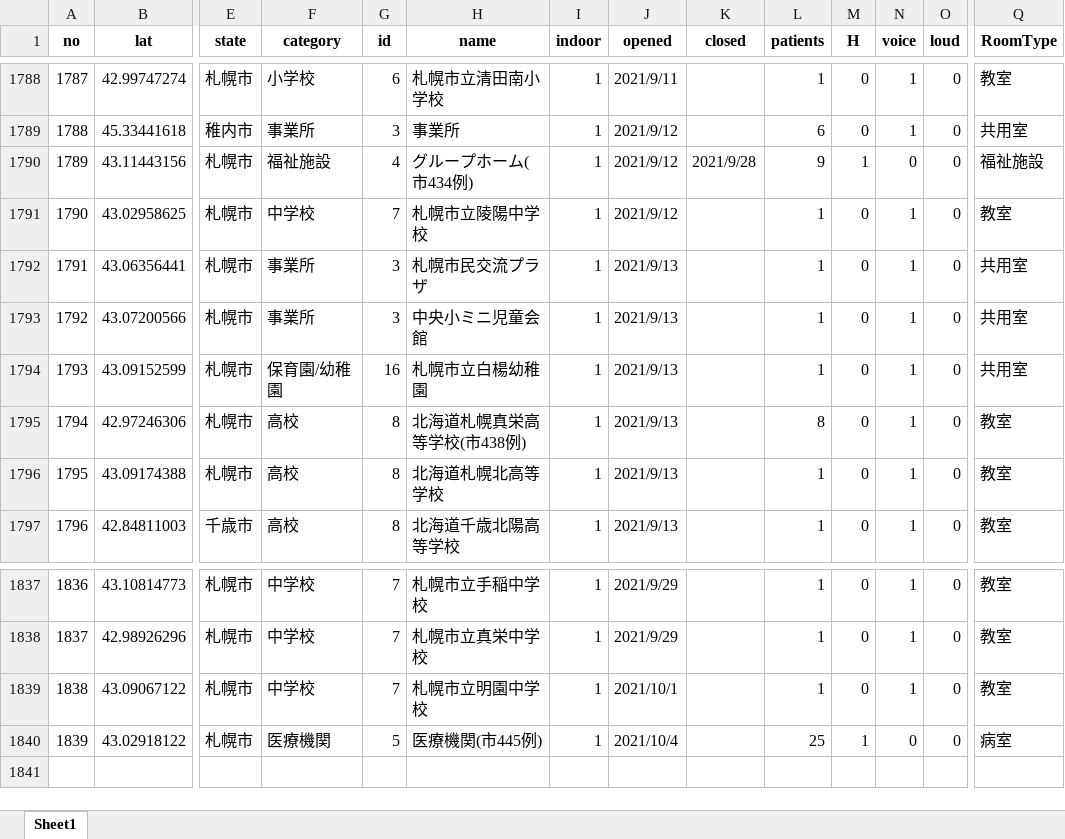
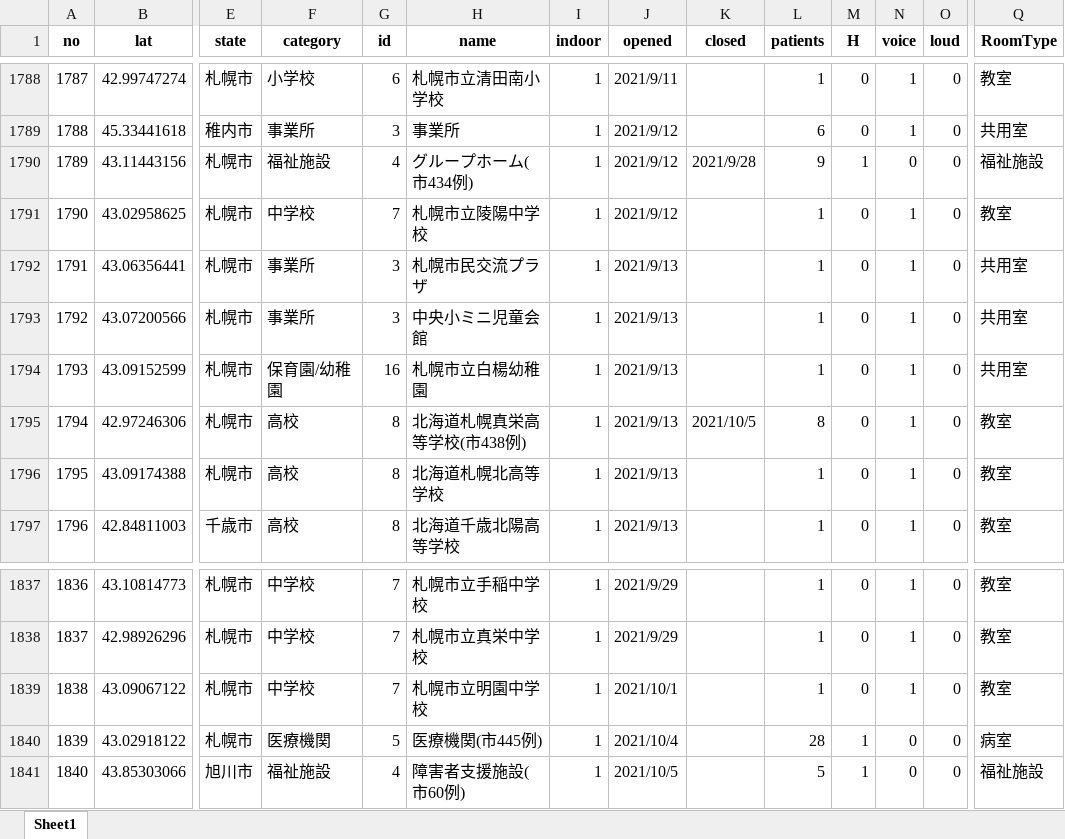
Before and after one commit to geneasyura/cov19-hm, an Excel workbook: csv/maps.xlsx, sheet Sheet1, drawn as a sheet; only a part is shown, gaps mark what is left out; values as stored, in another font and other column widths than the file's, no borders; rows hold the shown columns only; the diff names each change by its address in the sheet, - before the commit and + after, or states it on an @@ line.

Commit message:
Updated with latest data.

```diff
--- a/csv/maps.xlsx (sheet Sheet1)
+++ b/csv/maps.xlsx (sheet Sheet1)
-K1795 (closed): (empty)
+K1795 (closed): 2021/10/5
-L1840 (patients): 25
+L1840 (patients): 28
+row 1841: 1840 | 43.85303066 | 旭川市 | 福祉施設 | 4 | 障害者支援施設(市60例) | 1 | 2021/10/5 |  | 5 | 1 | 0 | 0 | 福祉施設
```
Also changed, not shown: csv/longcovid.xlsx, 17 other files.
